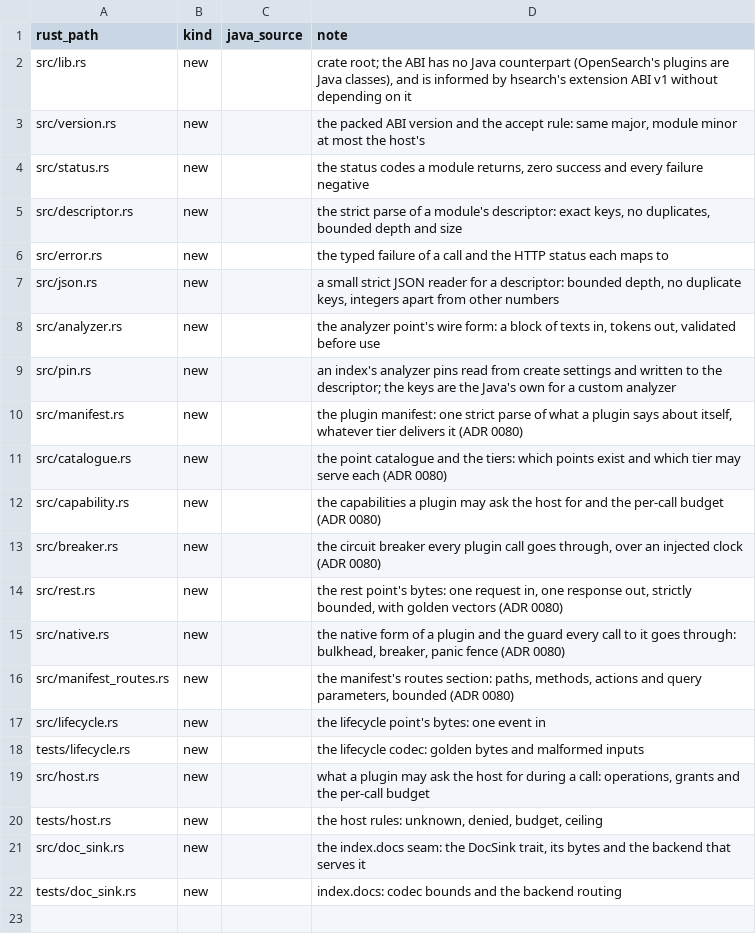
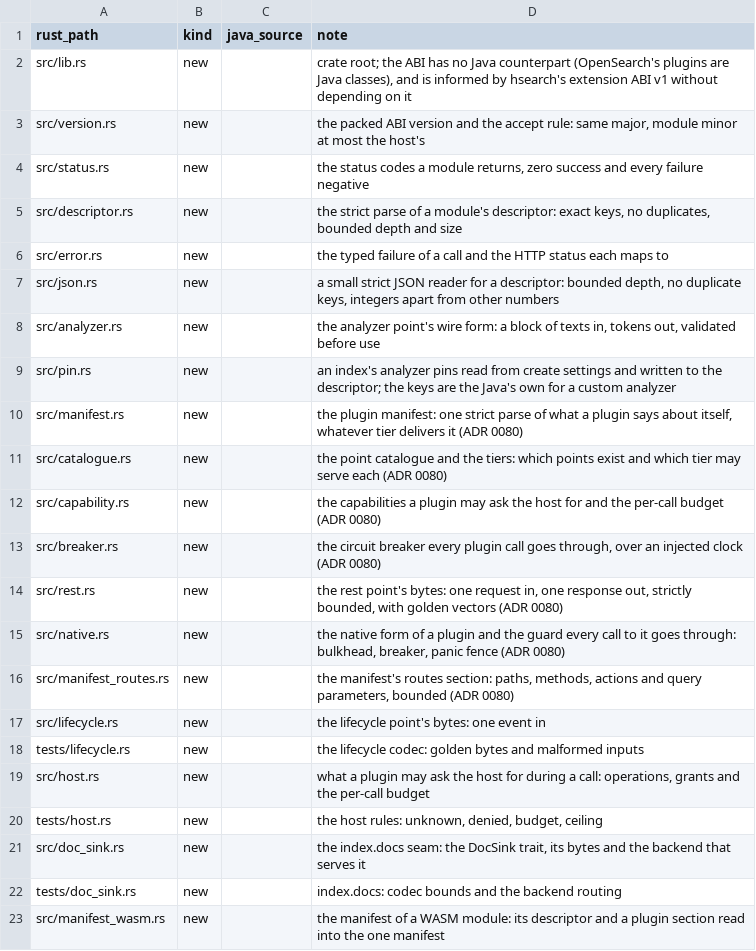
Before and after one commit to huyz0/opensearch-serverless, a TSV file: crates/ext/port-map.tsv, drawn as a sheet; the diff names each change by its address in the sheet, - before the commit and + after, or states it on an @@ line.

```diff
--- a/crates/ext/port-map.tsv
+++ b/crates/ext/port-map.tsv
+row 23: src/manifest_wasm.rs | new |  | the manifest of a WASM module: its descriptor and a plugin section read into the one manifest
```
Also changed, not shown: crates/node/port-map.tsv, 13 other files.
